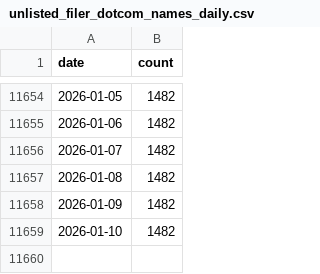
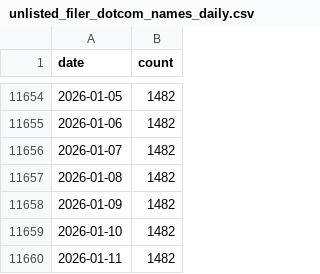
Before and after one commit to john-friedman/datamule-indicators, a CSV file: data/filer_names/unlisted_filer_dotcom_names_daily.csv, drawn as a sheet; only a part is shown, gaps mark what is left out; the diff names each change by its address in the sheet, - before the commit and + after, or states it on an @@ line.

```diff
--- a/data/filer_names/unlisted_filer_dotcom_names_daily.csv
+++ b/data/filer_names/unlisted_filer_dotcom_names_daily.csv
+row 11660: 2026-01-11 | 1482
```
Also changed, not shown: data/filer_names/listed_filer_dotcom_names_daily.csv.
